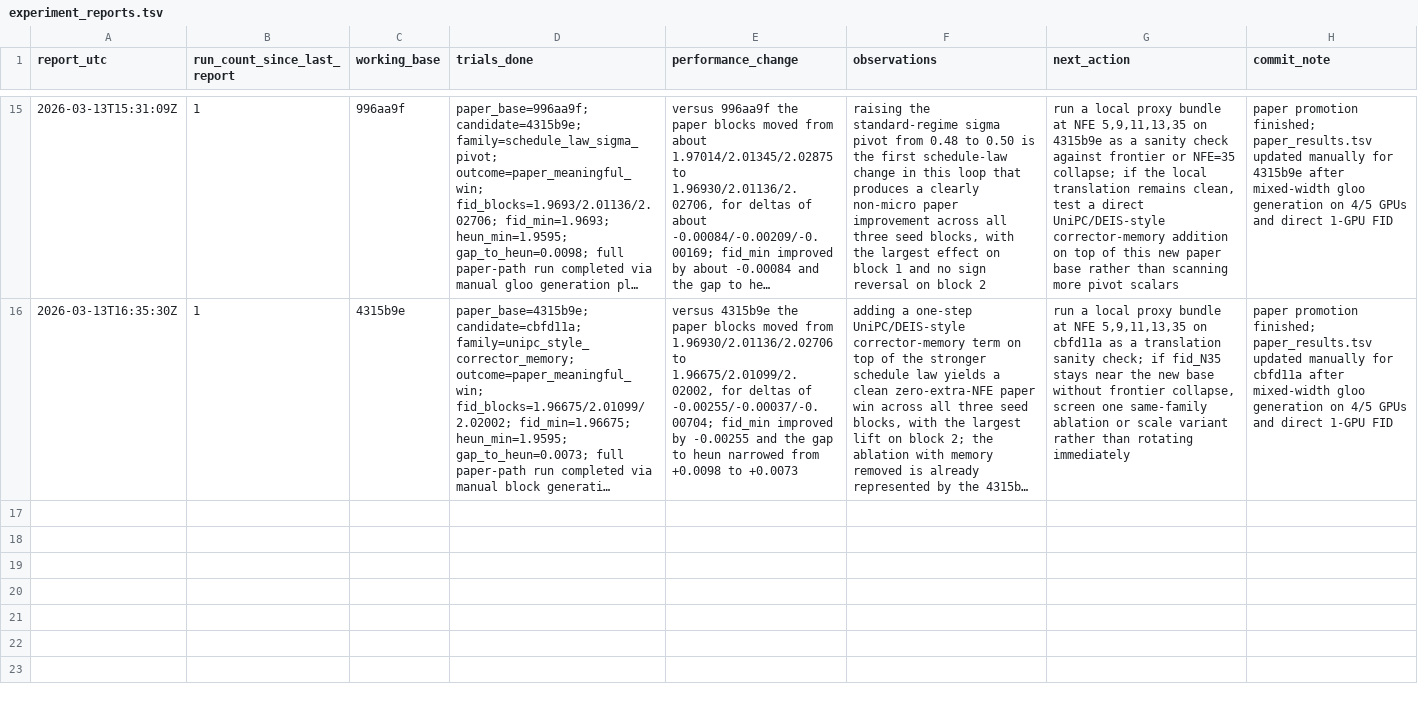
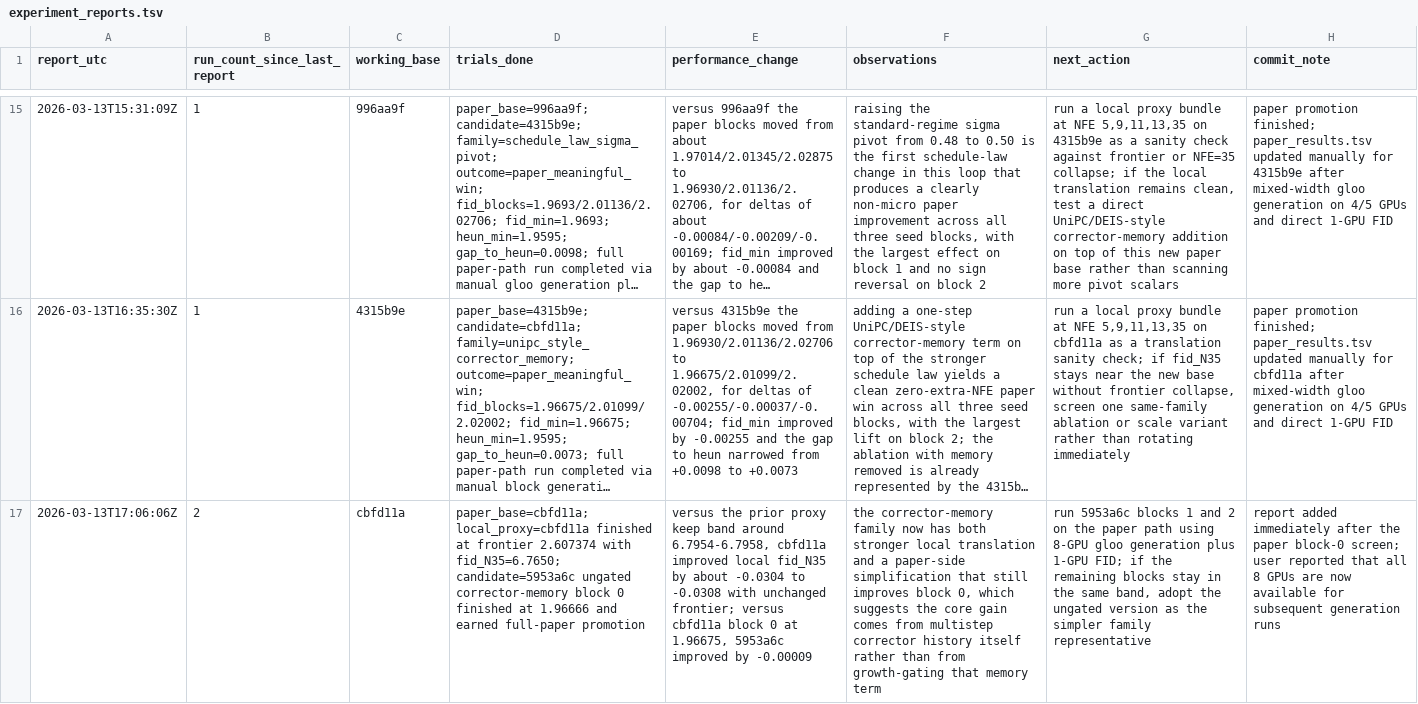
Before and after one commit to Colanora/improved-edm, a TSV file: experiment_reports.tsv, drawn as a sheet; only a part is shown, gaps mark what is left out; long unchanged cells end in …; the diff covers the shown part only; the diff names each change by its address in the sheet, - before the commit and + after, or states it on an @@ line.

```diff
--- a/experiment_reports.tsv
+++ b/experiment_reports.tsv
+row 17: 2026-03-13T17:06:06Z | 2 | cbfd11a | paper_base=cbfd11a; local_proxy=cbfd11a finished at frontier 2.607374 with fid_N35=6.7650; candidate=5953a6c ungated corrector-memory block 0 finished at 1.96666 and earned full-paper promotion | versus the prior proxy keep band around 6.7954-6.7958, cbfd11a improved local fid_N35 by about -0.0304 to -0.0308 with unchanged frontier; versus cbfd11a block 0 at 1.96675, 5953a6c improved by -0.00009 | the corrector-memory family now has both stronger local translation and a paper-side simplification that still improves block 0, which suggests the core gain comes from multistep corrector history itself rather than from growth-gating that memory term | run 5953a6c blocks 1 and 2 on the paper path using 8-GPU gloo generation plus 1-GPU FID; if the remaining blocks stay in the same band, adopt the ungated version as the simpler family representative | report added immediately after the paper block-0 screen; user reported that all 8 GPUs are now available for subsequent generation runs
```
Also changed, not shown: 1 added row elsewhere in this file, paper_results.tsv, results.tsv, 1 other file.
